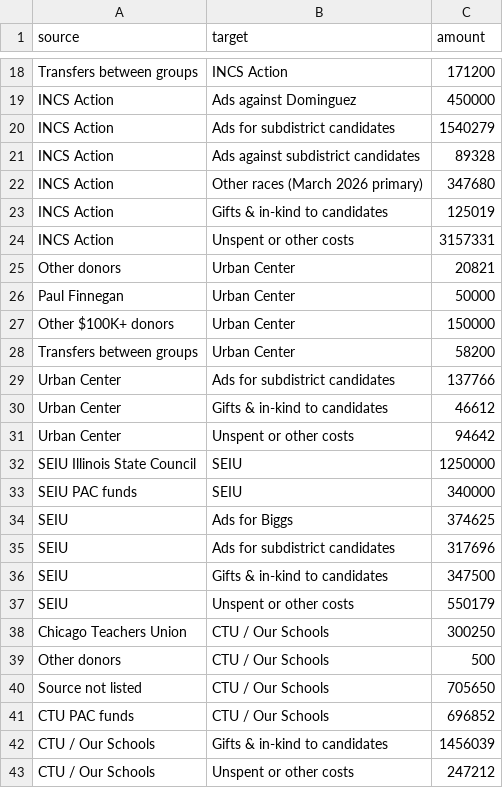
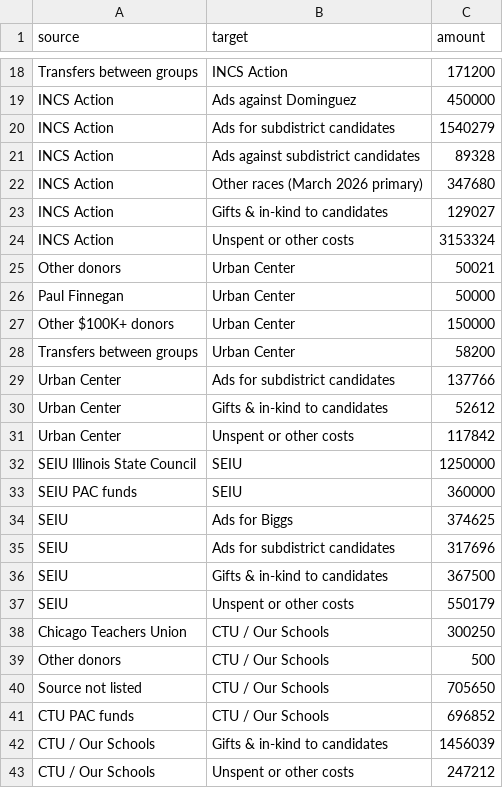
Before and after one commit to aadams-bga/schoolBoardMoney, a CSV file: moneyFlow/moneyFlow.csv, drawn as a sheet; only a part is shown, gaps mark what is left out.

```diff
--- a/moneyFlow/moneyFlow.csv
+++ b/moneyFlow/moneyFlow.csv
@@ -22,5 +22,5 @@ INCS Action,Ads against subdistrict candidates,89328
 INCS Action,Other races (March 2026 primary),347680
-INCS Action,Gifts & in-kind to candidates,125019
-INCS Action,Unspent or other costs,3157331
-Other donors,Urban Center,20821
+INCS Action,Gifts & in-kind to candidates,129027
+INCS Action,Unspent or other costs,3153324
+Other donors,Urban Center,50021
 Paul Finnegan,Urban Center,50000
@@ -29,9 +29,9 @@ Transfers between groups,Urban Center,58200
 Urban Center,Ads for subdistrict candidates,137766
-Urban Center,Gifts & in-kind to candidates,46612
-Urban Center,Unspent or other costs,94642
+Urban Center,Gifts & in-kind to candidates,52612
+Urban Center,Unspent or other costs,117842
 SEIU Illinois State Council,SEIU,1250000
-SEIU PAC funds,SEIU,340000
+SEIU PAC funds,SEIU,360000
 SEIU,Ads for Biggs,374625
 SEIU,Ads for subdistrict candidates,317696
-SEIU,Gifts & in-kind to candidates,347500
+SEIU,Gifts & in-kind to candidates,367500
 SEIU,Unspent or other costs,550179
```
Also changed, not shown: dataDownload/candidates.csv, limitsOff/limitsOff.csv, 9 other files.
